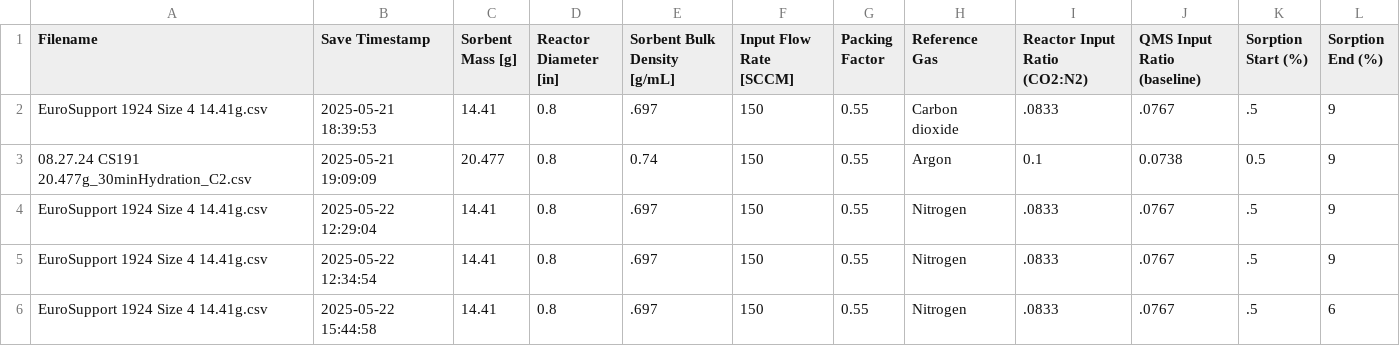
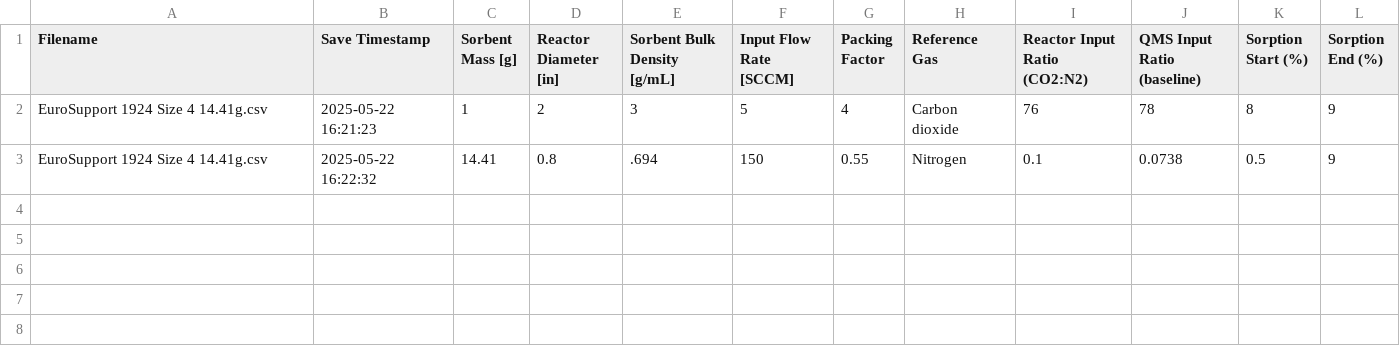
Before and after one commit to napaliraymundo/mitico-desktop, a CSV file: run_parameters.csv, drawn as a sheet.

```diff
--- a/run_parameters.csv
+++ b/run_parameters.csv
@@ -1,6 +1,3 @@
 Filename,Save Timestamp,Sorbent Mass [g],Reactor Diameter [in],Sorbent Bulk Density [g/mL],Input Flow Rate [SCCM],Packing Factor,Reference Gas,Reactor Input Ratio (CO2:N2),QMS Input Ratio (baseline),Sorption Start (%),Sorption End (%)
-EuroSupport 1924 Size 4 14.41g.csv,2025-05-21 18:39:53,14.41,0.8,.697,150,0.55,Carbon dioxide,.0833,.0767,.5,9
-08.27.24 CS191 20.477g_30minHydration_C2.csv,2025-05-21 19:09:09,20.477,0.8,0.74,150,0.55,Argon,0.1,0.0738,0.5,9
-EuroSupport 1924 Size 4 14.41g.csv,2025-05-22 12:29:04,14.41,0.8,.697,150,0.55,Nitrogen,.0833,.0767,.5,9
-EuroSupport 1924 Size 4 14.41g.csv,2025-05-22 12:34:54,14.41,0.8,.697,150,0.55,Nitrogen,.0833,.0767,.5,9
-EuroSupport 1924 Size 4 14.41g.csv,2025-05-22 15:44:58,14.41,0.8,.697,150,0.55,Nitrogen,.0833,.0767,.5,6
+EuroSupport 1924 Size 4 14.41g.csv,2025-05-22 16:21:23,1,2,3,5,4,Carbon dioxide,76,78,8,9
+EuroSupport 1924 Size 4 14.41g.csv,2025-05-22 16:22:32,14.41,0.8,.694,150,0.55,Nitrogen,0.1,0.0738,0.5,9
```
Also changed, not shown: 8 other files.
